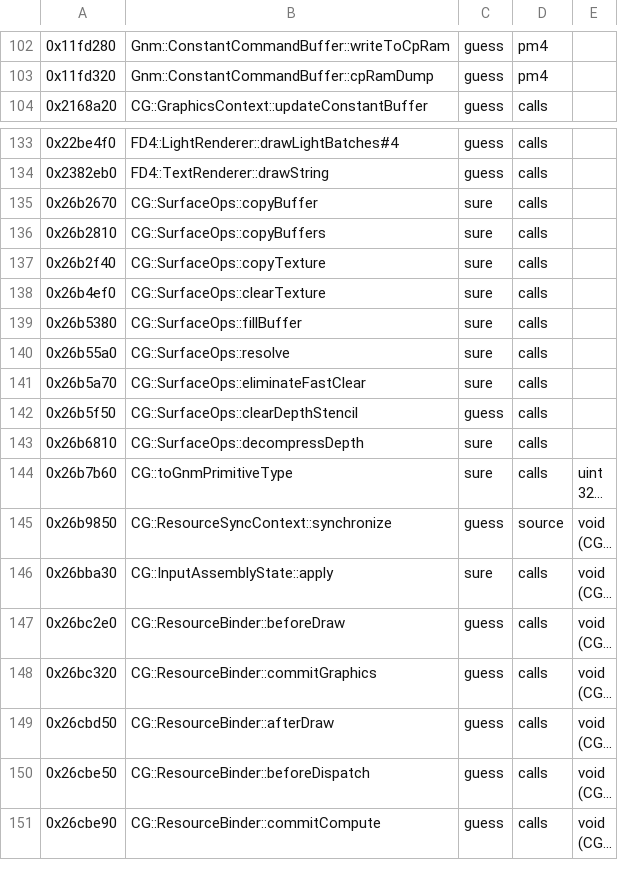
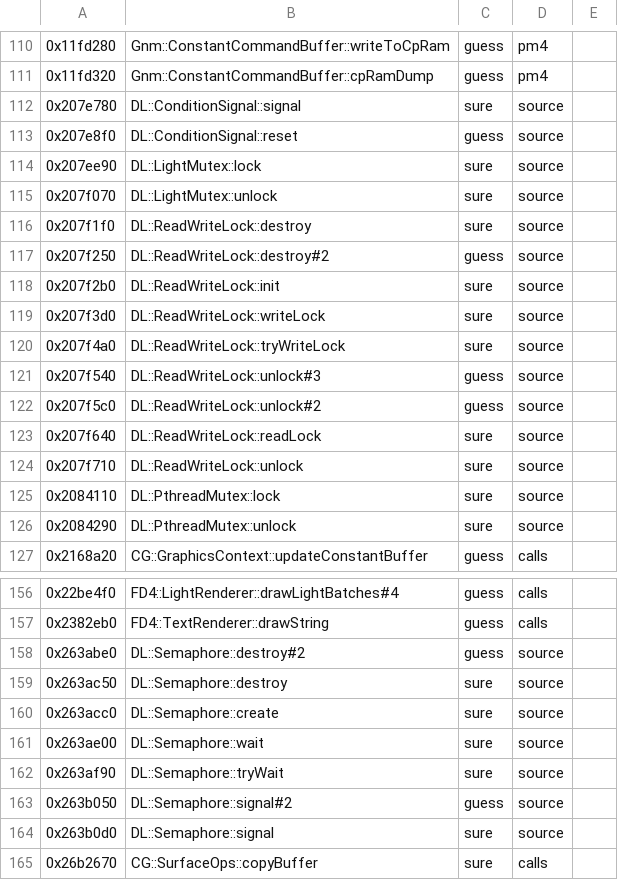
Before and after one commit to bloodborne-native/bloodborne-recomp, a TSV file: annotations/functions.tsv, drawn as a sheet; only a part is shown, gaps mark what is left out; the shorter side is filled out with more unchanged rows; long unchanged cells end in …; the diff covers the shown part only; the diff names each change by its address in the sheet, - before the commit and + after, or states it on an @@ line.

```diff
--- a/annotations/functions.tsv
+++ b/annotations/functions.tsv
+row 112: 0x207e780 | DL::ConditionSignal::signal | sure | source
+row 113: 0x207e8f0 | DL::ConditionSignal::reset | guess | source
+row 114: 0x207ee90 | DL::LightMutex::lock | sure | source
+row 115: 0x207f070 | DL::LightMutex::unlock | sure | source
+row 116: 0x207f1f0 | DL::ReadWriteLock::destroy | sure | source
+row 117: 0x207f250 | DL::ReadWriteLock::destroy#2 | guess | source
+row 118: 0x207f2b0 | DL::ReadWriteLock::init | sure | source
+row 119: 0x207f3d0 | DL::ReadWriteLock::writeLock | sure | source
+row 120: 0x207f4a0 | DL::ReadWriteLock::tryWriteLock | sure | source
+row 121: 0x207f540 | DL::ReadWriteLock::unlock#3 | guess | source
+row 122: 0x207f5c0 | DL::ReadWriteLock::unlock#2 | guess | source
+row 123: 0x207f640 | DL::ReadWriteLock::readLock | sure | source
+row 124: 0x207f710 | DL::ReadWriteLock::unlock | sure | source
+row 125: 0x2084110 | DL::PthreadMutex::lock | sure | source
+row 126: 0x2084290 | DL::PthreadMutex::unlock | sure | source
+row 158: 0x263abe0 | DL::Semaphore::destroy#2 | guess | source
+row 159: 0x263ac50 | DL::Semaphore::destroy | sure | source
+row 160: 0x263acc0 | DL::Semaphore::create | sure | source
+row 161: 0x263ae00 | DL::Semaphore::wait | sure | source
+row 162: 0x263af90 | DL::Semaphore::tryWait | sure | source
+row 163: 0x263b050 | DL::Semaphore::signal#2 | guess | source
+row 164: 0x263b0d0 | DL::Semaphore::signal | sure | source
```
Also changed, not shown: 8 added rows elsewhere in this file, 2 other files.
